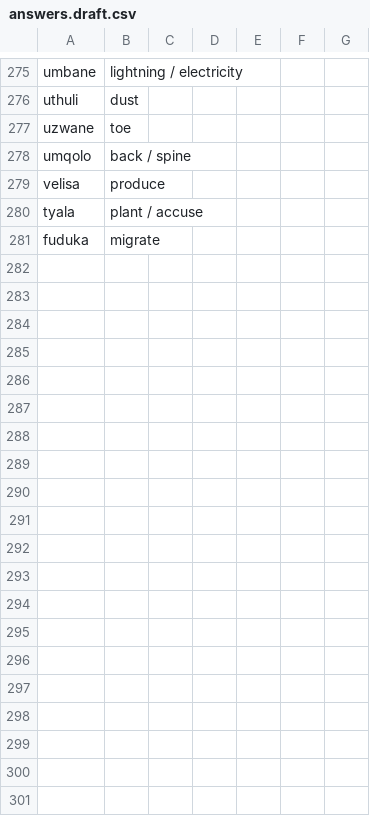
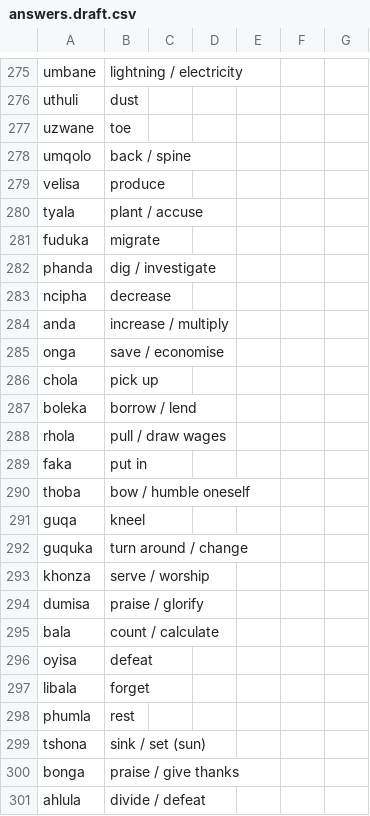
Before and after one commit to yasinjemal/mzansiword, a CSV file: data/wordlists/xh/answers.draft.csv, drawn as a sheet; only a part is shown, gaps mark what is left out; the diff covers the shown part only; the diff names each change by its address in the sheet, - before the commit and + after, or states it on an @@ line.

```diff
--- a/data/wordlists/xh/answers.draft.csv
+++ b/data/wordlists/xh/answers.draft.csv
+row 282: phanda | dig / investigate
+row 283: ncipha | decrease
+row 284: anda | increase / multiply
+row 285: onga | save / economise
+row 286: chola | pick up
+row 287: boleka | borrow / lend
+row 288: rhola | pull / draw wages
+row 289: faka | put in
+row 290: thoba | bow / humble oneself
+row 291: guqa | kneel
+row 292: guquka | turn around / change
+row 293: khonza | serve / worship
+row 294: dumisa | praise / glorify
+row 295: bala | count / calculate
+row 296: oyisa | defeat
+row 297: libala | forget
+row 298: phumla | rest
+row 299: tshona | sink / set (sun)
+row 300: bonga | praise / give thanks
+row 301: ahlula | divide / defeat
```
Also changed, not shown: 55 added rows elsewhere in this file, data/wordlists/xh/guesses.draft.csv, 5 other files.
